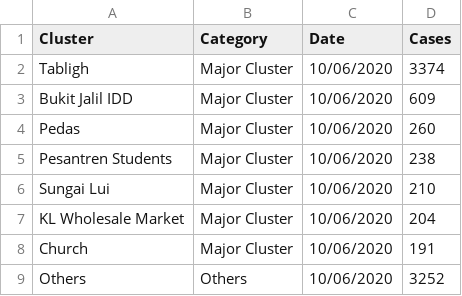
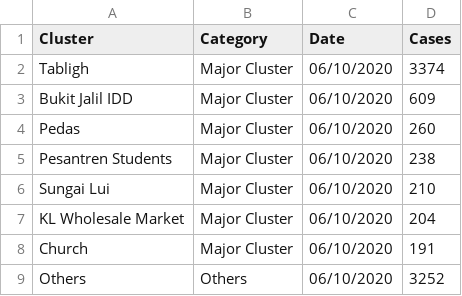
Before and after one commit to Avinnaash/covid_19_data_hub, a CSV file: Covid-19 Malaysia Cluster Cases.csv, drawn as a sheet.

Commit message:
Update Covid-19 Malaysia Cluster Cases.csv

```diff
--- a/Covid-19 Malaysia Cluster Cases.csv
+++ b/Covid-19 Malaysia Cluster Cases.csv
@@ -1,9 +1,9 @@
 Cluster,Category,Date,Cases
-Tabligh,Major Cluster,10/06/2020,3374
-Bukit Jalil IDD,Major Cluster,10/06/2020,609
-Pedas,Major Cluster,10/06/2020,260
-Pesantren Students,Major Cluster,10/06/2020,238
-Sungai Lui,Major Cluster,10/06/2020,210
-KL Wholesale Market,Major Cluster,10/06/2020,204
-Church,Major Cluster,10/06/2020,191
-Others,Others,10/06/2020,3252
+Tabligh,Major Cluster,06/10/2020,3374
+Bukit Jalil IDD,Major Cluster,06/10/2020,609
+Pedas,Major Cluster,06/10/2020,260
+Pesantren Students,Major Cluster,06/10/2020,238
+Sungai Lui,Major Cluster,06/10/2020,210
+KL Wholesale Market,Major Cluster,06/10/2020,204
+Church,Major Cluster,06/10/2020,191
+Others,Others,06/10/2020,3252
```
